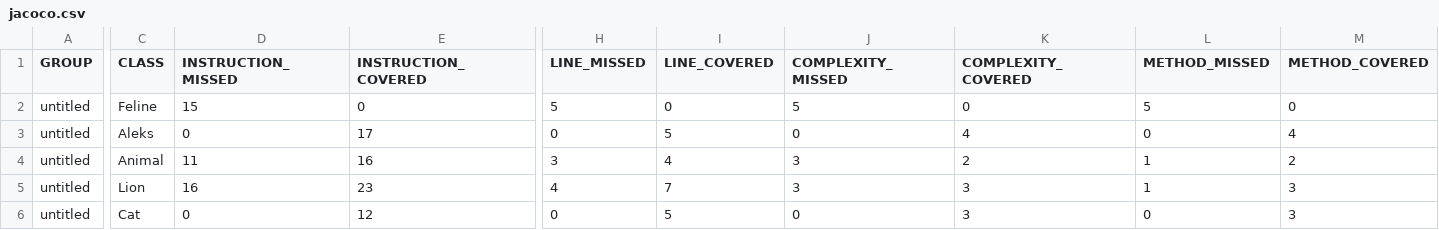
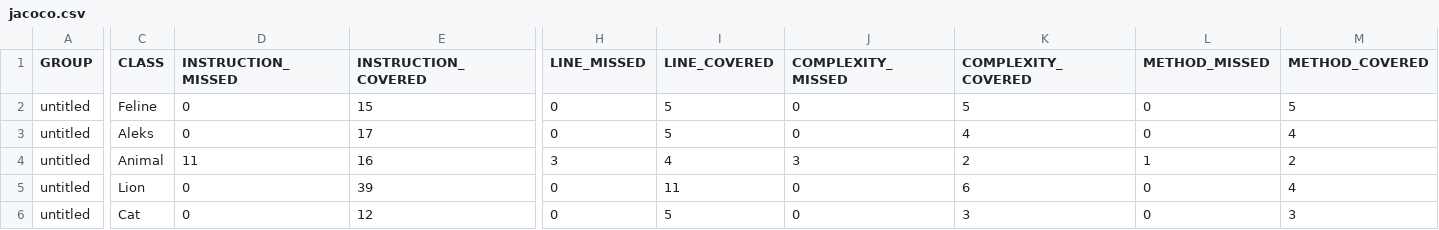
Before and after one commit to AlekseyZlygostev/qa_java, a CSV file: target/site/jacoco/jacoco.csv, drawn as a sheet; only a part is shown, gaps mark what is left out; the diff covers the shown part only; the diff names each change by its address in the sheet, - before the commit and + after, or states it on an @@ line.

```diff
--- a/target/site/jacoco/jacoco.csv
+++ b/target/site/jacoco/jacoco.csv
-D2 (INSTRUCTION_MISSED): 15
+D2 (INSTRUCTION_MISSED): 0
-E2 (INSTRUCTION_COVERED): 0
+E2 (INSTRUCTION_COVERED): 15
-H2 (LINE_MISSED): 5
+H2 (LINE_MISSED): 0
-I2 (LINE_COVERED): 0
+I2 (LINE_COVERED): 5
-J2 (COMPLEXITY_MISSED): 5
+J2 (COMPLEXITY_MISSED): 0
-K2 (COMPLEXITY_COVERED): 0
+K2 (COMPLEXITY_COVERED): 5
-L2 (METHOD_MISSED): 5
+L2 (METHOD_MISSED): 0
-M2 (METHOD_COVERED): 0
+M2 (METHOD_COVERED): 5
-D5 (INSTRUCTION_MISSED): 16
+D5 (INSTRUCTION_MISSED): 0
-E5 (INSTRUCTION_COVERED): 23
+E5 (INSTRUCTION_COVERED): 39
-H5 (LINE_MISSED): 4
+H5 (LINE_MISSED): 0
-I5 (LINE_COVERED): 7
+I5 (LINE_COVERED): 11
-J5 (COMPLEXITY_MISSED): 3
+J5 (COMPLEXITY_MISSED): 0
-K5 (COMPLEXITY_COVERED): 3
+K5 (COMPLEXITY_COVERED): 6
-L5 (METHOD_MISSED): 1
+L5 (METHOD_MISSED): 0
-M5 (METHOD_COVERED): 3
+M5 (METHOD_COVERED): 4
```
Also changed, not shown: 2 edited cells elsewhere in this file, 14 other files.
